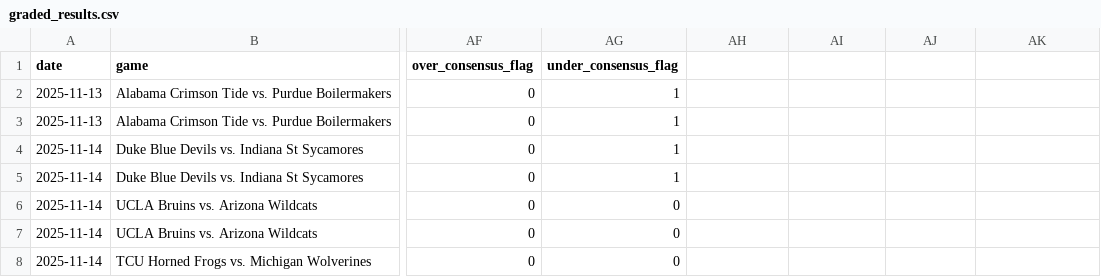
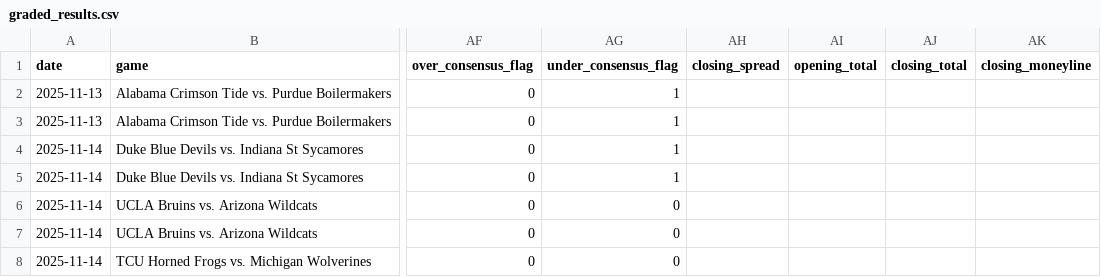
Before and after one commit to trashduty/cbb, a CSV file: graded_results.csv, drawn as a sheet; only a part is shown, gaps mark what is left out; the diff names each change by its address in the sheet, - before the commit and + after, or states it on an @@ line.

```diff
--- a/graded_results.csv
+++ b/graded_results.csv
-AH1: (empty)
+AH1: closing_spread
-AI1: (empty)
+AI1: opening_total
-AJ1: (empty)
+AJ1: closing_total
-AK1: (empty)
+AK1: closing_moneyline
```
Also changed, not shown: CBB_Output.csv, data/bt_mapped.csv, 11 other files.
